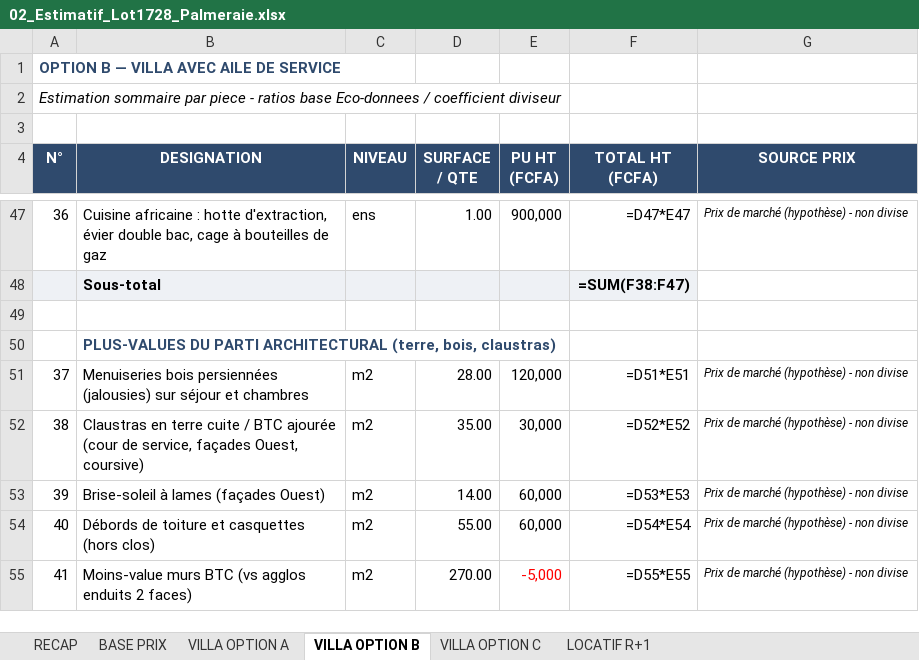
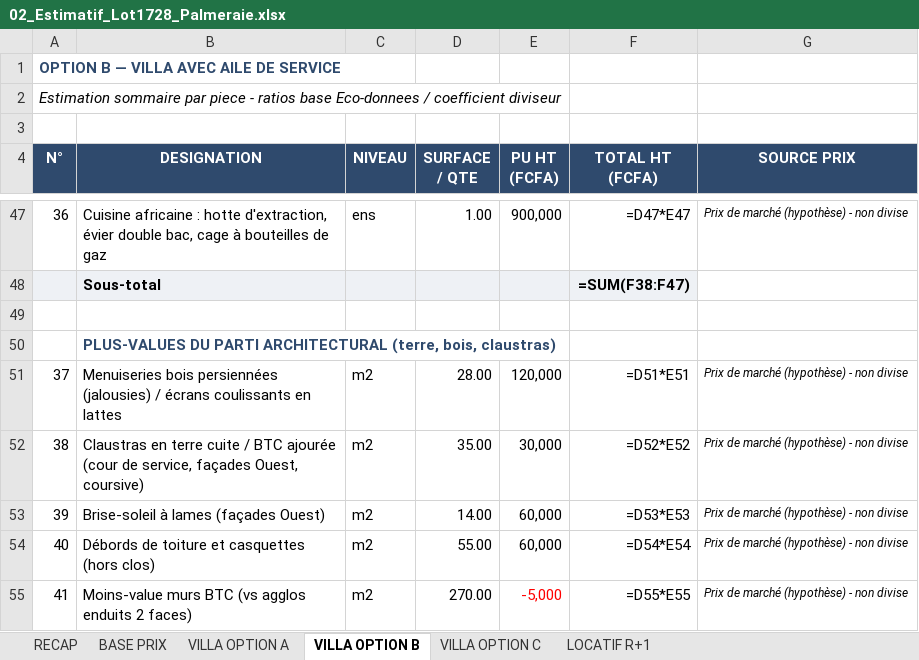
Before and after one commit to jeemake/3431, an Excel workbook: projets/palmeraie-lot1728/out/02_Estimatif_Lot1728_Palmeraie.xlsx, sheet VILLA OPTION B, drawn as a sheet; only a part is shown, gaps mark what is left out; values as stored, in another font and other column widths than the file's, no borders; formulas without a stored value are shown as written; the diff names each change by its address in the sheet, - before the commit and + after, or states it on an @@ line.

```diff
--- a/projets/palmeraie-lot1728/out/02_Estimatif_Lot1728_Palmeraie.xlsx (sheet VILLA OPTION B)
+++ b/projets/palmeraie-lot1728/out/02_Estimatif_Lot1728_Palmeraie.xlsx (sheet VILLA OPTION B)
-B51 (DESIGNATION): …persiennées (jalousies) sur séjour et chambres
+B51 (DESIGNATION): …persiennées (jalousies) / écrans coulissants en lattes
```
Also changed, not shown: sheet VILLA OPTION C, sheet RECAP, sheet VILLA OPTION A, projets/palmeraie-lot1728/out/03_Business_Plan_Lot1728_Palmeraie.xlsx, 23 other files.
